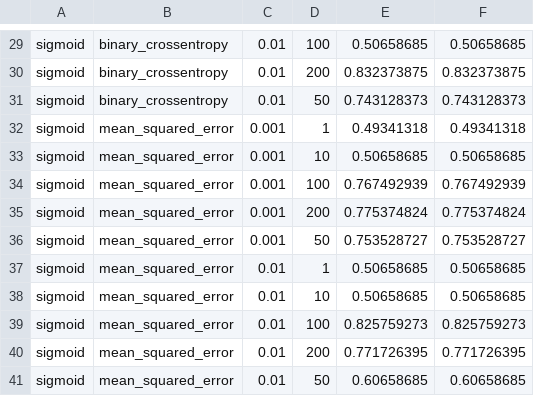
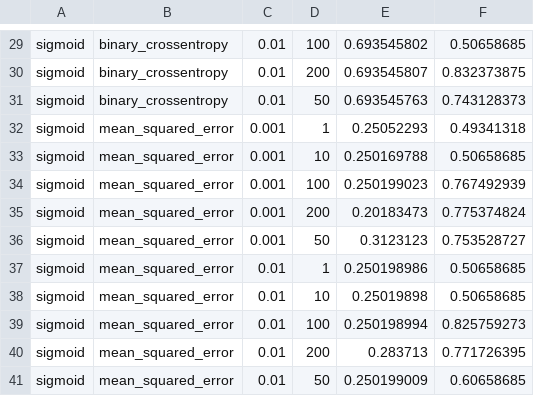
Before and after one commit to vparrac/Challenges-and-Projects-Machine-learning, a CSV file: Challenge5/SummaryAca.csv, drawn as a sheet; only a part is shown, gaps mark what is left out; the diff covers the shown part only; the diff names each change by its address in the sheet, - before the commit and + after, or states it on an @@ line.

```diff
--- a/Challenge5/SummaryAca.csv
+++ b/Challenge5/SummaryAca.csv
-E29: 0.50658685
+E29: 0.693545802
-E30: 0.832373875
+E30: 0.693545807
-E31: 0.743128373
+E31: 0.693545763
-E32: 0.49341318
+E32: 0.25052293
-E33: 0.50658685
+E33: 0.250169788
-E34: 0.767492939
+E34: 0.250199023
-E35: 0.775374824
+E35: 0.20183473
-E36: 0.753528727
+E36: 0.3123123
-E37: 0.50658685
+E37: 0.250198986
-E38: 0.50658685
+E38: 0.25019898
-E39: 0.825759273
+E39: 0.250198994
-E40: 0.771726395
+E40: 0.283713
-E41: 0.60658685
+E41: 0.250199009
```
Also changed, not shown: 1 added row, 1 removed row and 27 edited cells elsewhere in this file.
